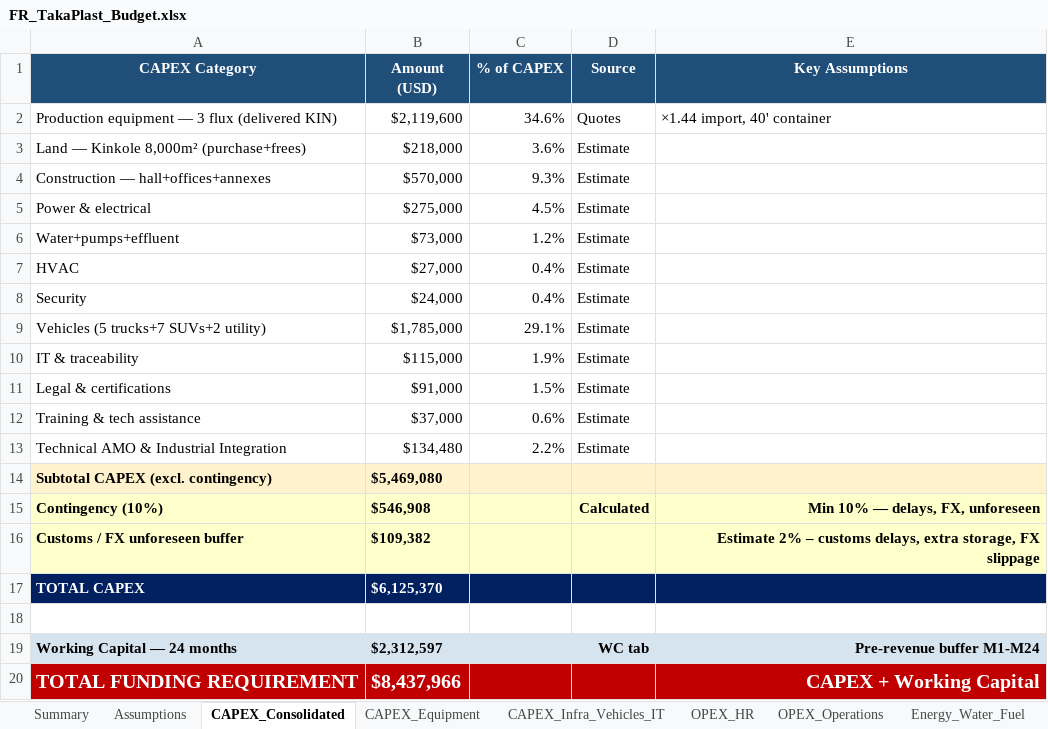
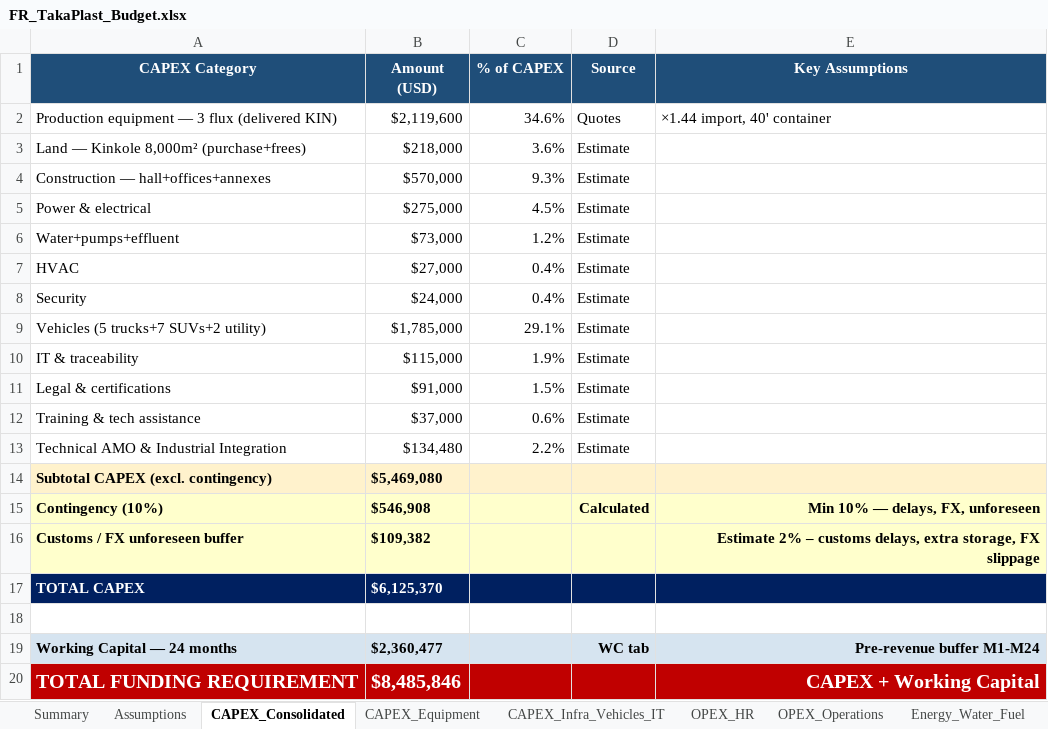
Before and after one commit to joxybel/takaplast.github.io, an Excel workbook: docs/FR/FR_TakaPlast_Budget.xlsx, sheet CAPEX_Consolidated, drawn as a sheet; values as stored, in another font and other column widths than the file's, no borders; the diff names each change by its address in the sheet, - before the commit and + after, or states it on an @@ line.

```diff
--- a/docs/FR/FR_TakaPlast_Budget.xlsx (sheet CAPEX_Consolidated)
+++ b/docs/FR/FR_TakaPlast_Budget.xlsx (sheet CAPEX_Consolidated)
-B19 (Amount (USD)): $2,312,597
+B19 (Amount (USD)): $2,360,477
-B20 (Amount (USD)): $8,437,966
+B20 (Amount (USD)): $8,485,846
```
Also changed, not shown: sheet Working_Capital, sheet OPEX_HR, sheet Revenue, sheet OPEX_Operations, sheet Summary, formulas that keep their value.
